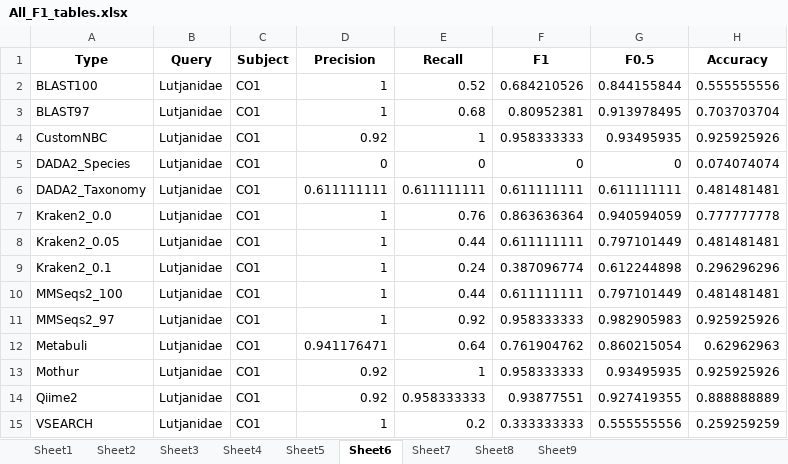
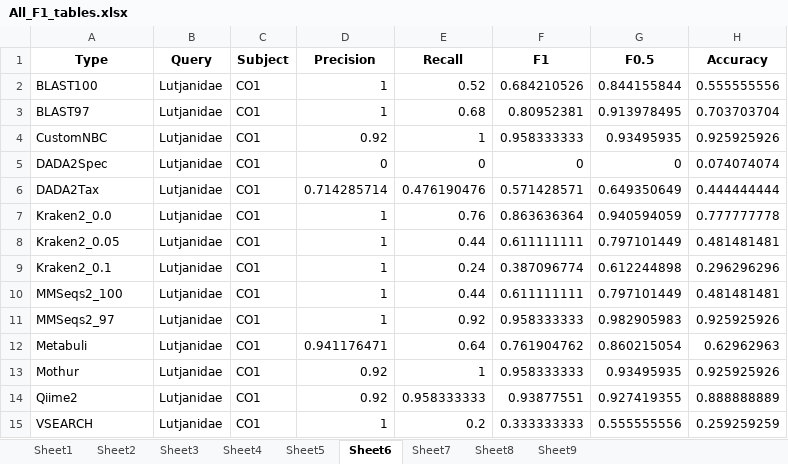
Before and after one commit to Computational-Biology-OceanOmics/OceanOmics-classifier-comparison, an Excel workbook: results/tables/All_F1_tables.xlsx, sheet Sheet6, drawn as a sheet; values as stored, in another font and other column widths than the file's, no borders; removed rows and columns are numbered as before the commit, all else as after; the diff names each change by its address in the sheet, - before the commit and + after, or states it on an @@ line.

```diff
--- a/results/tables/All_F1_tables.xlsx (sheet Sheet6)
+++ b/results/tables/All_F1_tables.xlsx (sheet Sheet6)
-A5 (Type): DADA2_Species
+A5 (Type): DADA2Spec
-row 6: DADA2_Taxonomy | Lutjanidae | CO1 | 0.611111111 | 0.611111111 | 0.611111111 | 0.611111111 | 0.481481481
+row 6: DADA2Tax | Lutjanidae | CO1 | 0.714285714 | 0.476190476 | 0.571428571 | 0.649350649 | 0.444444444
```
Also changed, not shown: sheet Sheet4, sheet Sheet9, sheet Sheet8, sheet Sheet7, sheet Sheet2, sheet Sheet1, 2 more sheets, results/tables/Big_species_table.xlsx, results/tables/Counted_correctness.xlsx, 24 other files.
